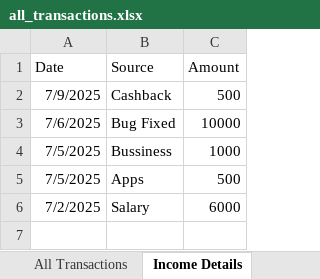
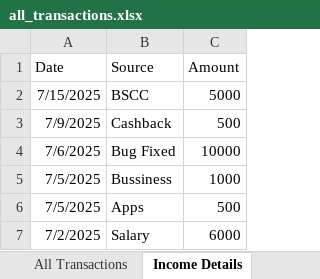
Before and after one commit to sujeetkumar-29/expense-tracker, an Excel workbook: backend/all_transactions.xlsx, sheet Income Details, drawn as a sheet; values as stored, in another font and other column widths than the file's, no borders; the diff names each change by its address in the sheet, - before the commit and + after, or states it on an @@ line.

```diff
--- a/backend/all_transactions.xlsx (sheet Income Details)
+++ b/backend/all_transactions.xlsx (sheet Income Details)
+row 2: 7/15/2025 | BSCC | 5000
```
Also changed, not shown: sheet All Transactions, sheet Expense Details, sheet Summary, 3 other files.
